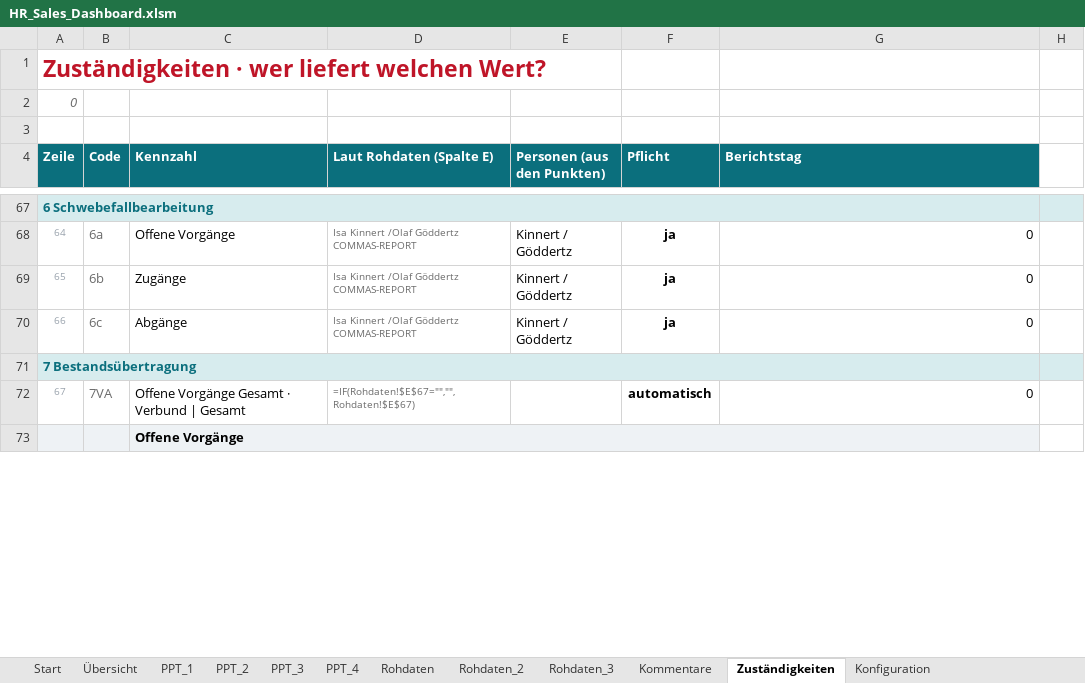
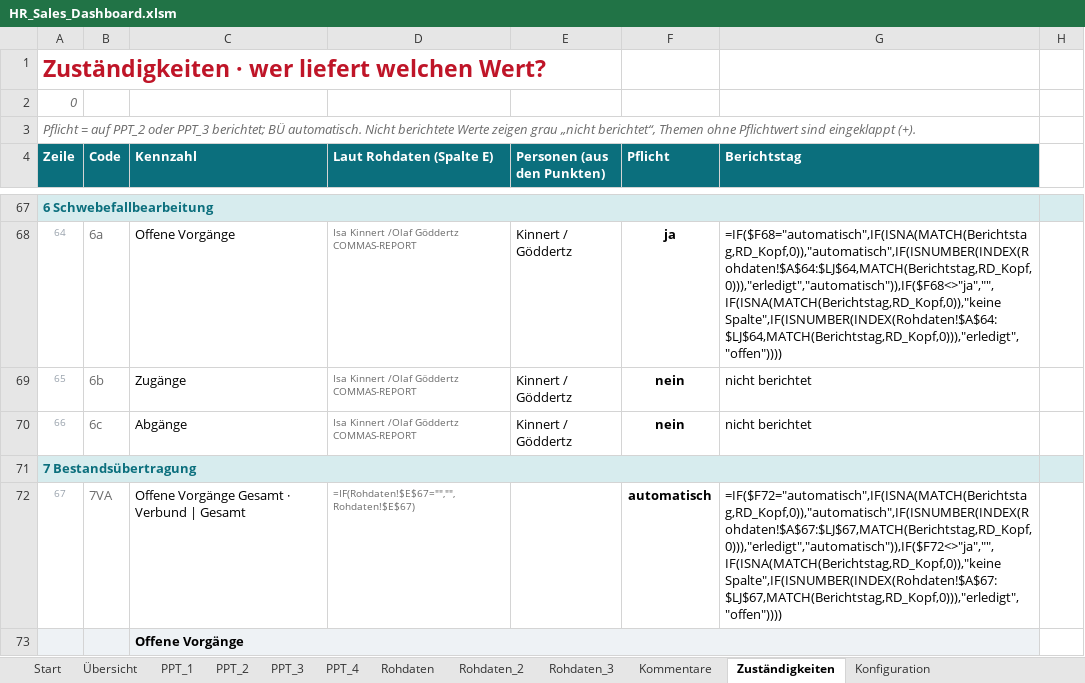
Before and after one commit to brenneisen-e/emailimport, an Excel workbook: hr-sales-dashboard/HR_Sales_Dashboard.xlsm, sheet Zuständigkeiten, drawn as a sheet; only a part is shown, gaps mark what is left out; values as stored, in another font and other column widths than the file's, no borders; formulas without a stored value are shown as written; charts and pictures and conditional formats not drawn; the diff covers the shown part only; the diff names each change by its address in the sheet, - before the commit and + after, or states it on an @@ line.

```diff
--- a/hr-sales-dashboard/HR_Sales_Dashboard.xlsm (sheet Zuständigkeiten)
+++ b/hr-sales-dashboard/HR_Sales_Dashboard.xlsm (sheet Zuständigkeiten)
@@ column A (Zeile) renumbered in row 3 @@
-G68 (Berichtstag): 0
+G68 (Berichtstag): =IF($F68="automatisch",IF(ISNA(MATCH(Berichtstag,RD_Kopf,0)),"automatisch",IF(ISNUMBER(INDEX(Rohdaten!$A$64:$LJ$64,MATCH(Berichtstag,RD_Kopf,0))),"erledigt","automatisch")),IF($F68<>"ja","",IF(ISNA(MATCH(Berichtstag,RD_Kopf,0)),"keine Spalte",IF(ISNUMBER(INDEX(Rohdaten!$A$64:$LJ$64,MATCH(Berichtstag,RD_Kopf,0))),"erledigt","offen"))))
-F69:F70 (Pflicht): ja
+F69:F70 (Pflicht): nein
-G69:G70 (Berichtstag): 0
+G69:G70 (Berichtstag): nicht berichtet
-G72 (Berichtstag): 0
+G72 (Berichtstag): =IF($F72="automatisch",IF(ISNA(MATCH(Berichtstag,RD_Kopf,0)),"automatisch",IF(ISNUMBER(INDEX(Rohdaten!$A$67:$LJ$67,MATCH(Berichtstag,RD_Kopf,0))),"erledigt","automatisch")),IF($F72<>"ja","",IF(ISNA(MATCH(Berichtstag,RD_Kopf,0)),"keine Spalte",IF(ISNUMBER(INDEX(Rohdaten!$A$67:$LJ$67,MATCH(Berichtstag,RD_Kopf,0))),"erledigt","offen"))))
```
Also changed, not shown: 57 removed rows, 7 hidden or unhidden rows and 102 edited cells elsewhere in this sheet, sheet Rohdaten, sheet Start, sheet Dashboard_Daten, formulas that keep their value, hidden cells, charts or pictures, 2 other files.
